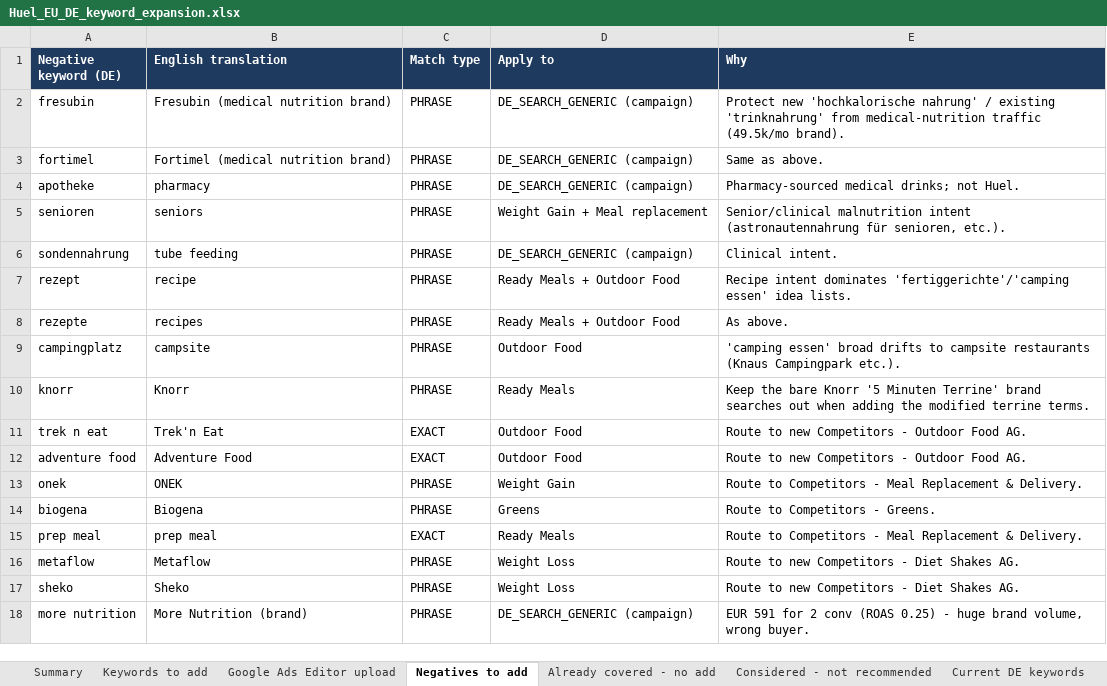
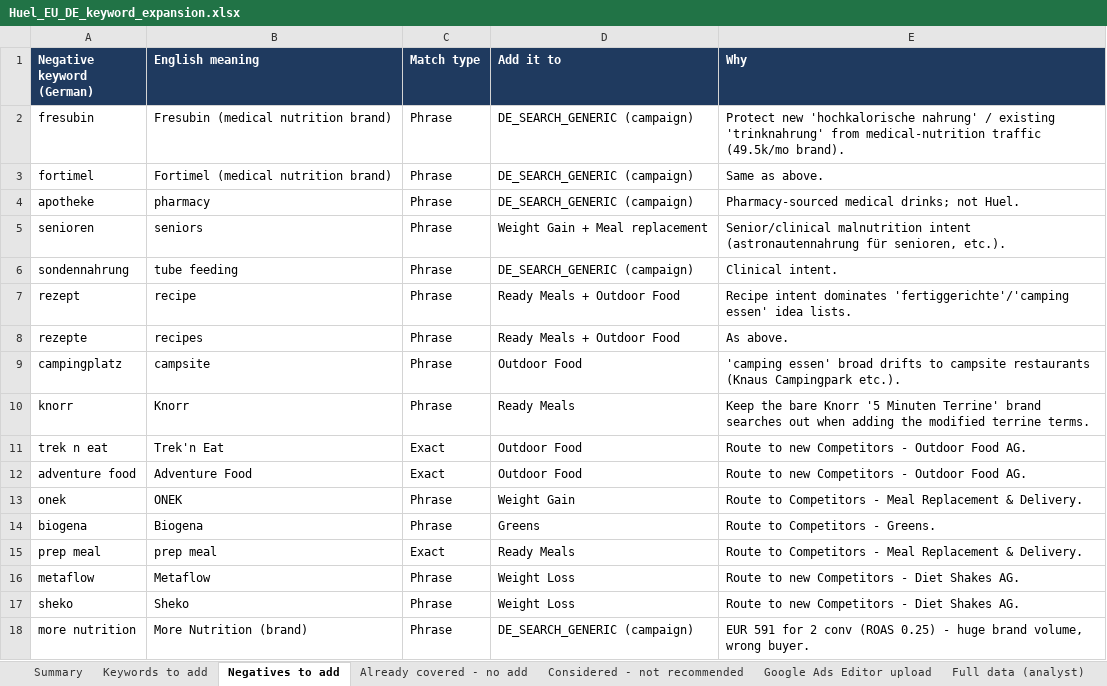
Before and after one commit to Wonderland-Growth-Studio/huel, an Excel workbook: analysis/de_keyword_expansion/Huel_EU_DE_keyword_expansion.xlsx, sheet Negatives to add, drawn as a sheet; values as stored, in another font and other column widths than the file's, no borders; the diff names each change by its address in the sheet, - before the commit and + after, or states it on an @@ line.

```diff
--- a/analysis/de_keyword_expansion/Huel_EU_DE_keyword_expansion.xlsx (sheet Negatives to add)
+++ b/analysis/de_keyword_expansion/Huel_EU_DE_keyword_expansion.xlsx (sheet Negatives to add)
+sheet tab: Full data (analyst)
@@ sheet tab order changed: Summary | Keywords to add | Negatives to add | Already covered - no add | Considered - not recommended | Google Ads Editor upload | Full data (analyst) @@
-A1: Negative keyword (DE)
+A1: Negative keyword (German)
-B1: English translation
+B1: English meaning
-D1: Apply to
+D1: Add it to
-C2:C10 (Match type): PHRASE
+C2:C10 (Match type): Phrase
-C11:C12 (Match type): EXACT
+C11:C12 (Match type): Exact
-C13:C14 (Match type): PHRASE
+C13:C14 (Match type): Phrase
-C15 (Match type): EXACT
+C15 (Match type): Exact
-C16:C18 (Match type): PHRASE
+C16:C18 (Match type): Phrase
```
Also changed, not shown: sheet Keywords to add, sheet Summary, sheet Already covered - no add, sheet Considered - not recommended, 2 other files.
